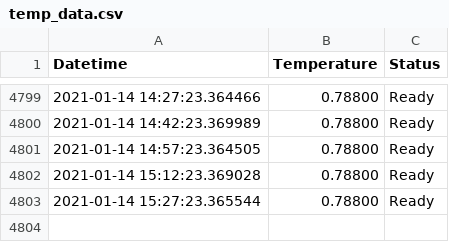
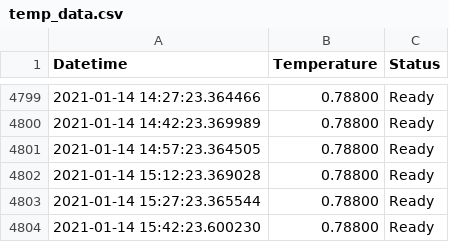
Before and after one commit to tblazey/wustl-spinlab-status, a CSV file: temp_data.csv, drawn as a sheet; only a part is shown, gaps mark what is left out.

```diff
--- a/temp_data.csv
+++ b/temp_data.csv
@@ -4803 +4803,2 @@ Datetime,Temperature,Status
 2021-01-14 15:27:23.365544,0.78800,Ready
+2021-01-14 15:42:23.600230,0.78800,Ready
```
Also changed, not shown: 1 other file.
